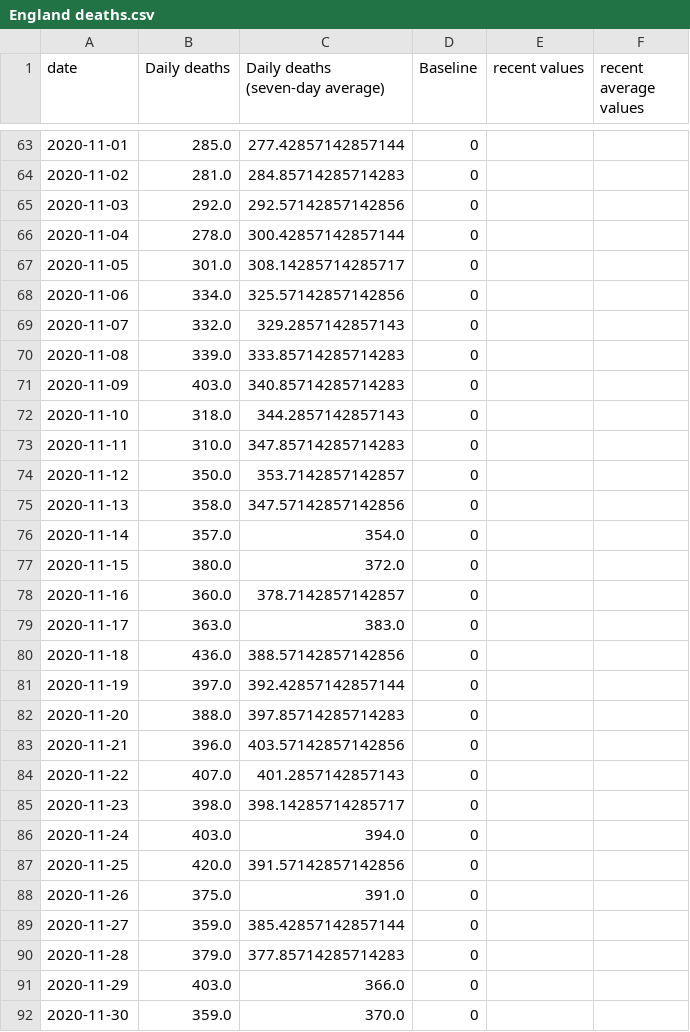
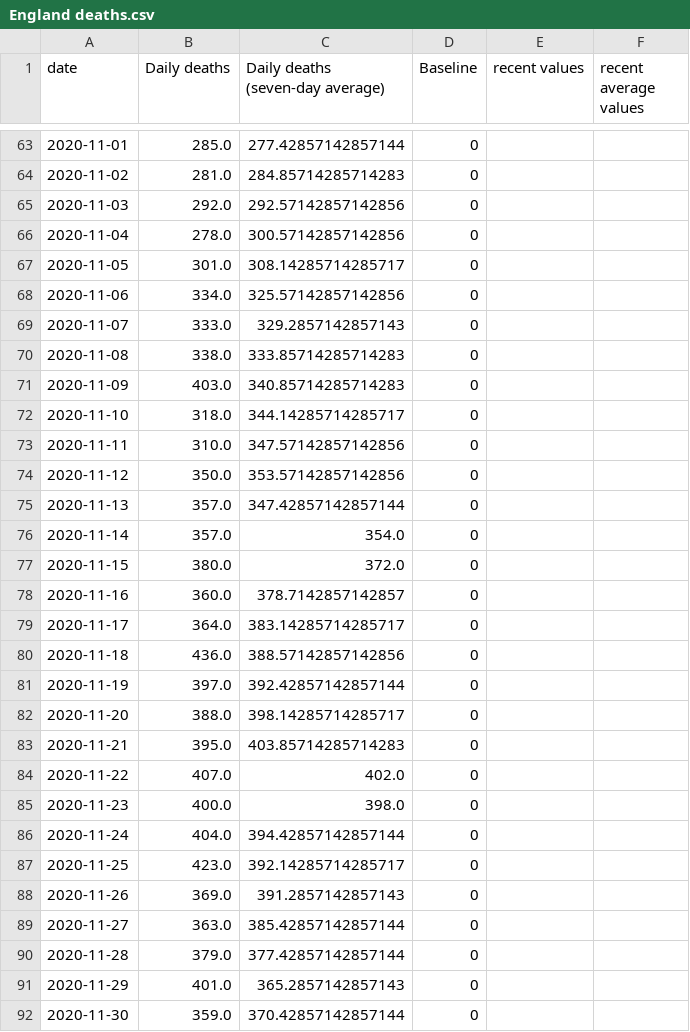
Before and after one commit to simoncook/Spectator, a CSV file: England deaths.csv, drawn as a sheet; only a part is shown, gaps mark what is left out; the diff covers the shown part only.

Commit message:
Python upload 19/01/2021 16:47:23

```diff
--- a/England deaths.csv
+++ b/England deaths.csv
@@ -65,12 +65,12 @@ date,Daily deaths,Daily deaths (seven-day average),Baseline,recent values,recent
 2020-11-03,292.0,292.57142857142856,0,,
-2020-11-04,278.0,300.42857142857144,0,,
+2020-11-04,278.0,300.57142857142856,0,,
 2020-11-05,301.0,308.14285714285717,0,,
 2020-11-06,334.0,325.57142857142856,0,,
-2020-11-07,332.0,329.2857142857143,0,,
-2020-11-08,339.0,333.85714285714283,0,,
+2020-11-07,333.0,329.2857142857143,0,,
+2020-11-08,338.0,333.85714285714283,0,,
 2020-11-09,403.0,340.85714285714283,0,,
-2020-11-10,318.0,344.2857142857143,0,,
-2020-11-11,310.0,347.85714285714283,0,,
-2020-11-12,350.0,353.7142857142857,0,,
-2020-11-13,358.0,347.57142857142856,0,,
+2020-11-10,318.0,344.14285714285717,0,,
+2020-11-11,310.0,347.57142857142856,0,,
+2020-11-12,350.0,353.57142857142856,0,,
+2020-11-13,357.0,347.42857142857144,0,,
 2020-11-14,357.0,354.0,0,,
@@ -78,15 +78,15 @@ date,Daily deaths,Daily deaths (seven-day average),Baseline,recent values,recent
 2020-11-16,360.0,378.7142857142857,0,,
-2020-11-17,363.0,383.0,0,,
+2020-11-17,364.0,383.14285714285717,0,,
 2020-11-18,436.0,388.57142857142856,0,,
 2020-11-19,397.0,392.42857142857144,0,,
-2020-11-20,388.0,397.85714285714283,0,,
-2020-11-21,396.0,403.57142857142856,0,,
-2020-11-22,407.0,401.2857142857143,0,,
-2020-11-23,398.0,398.14285714285717,0,,
-2020-11-24,403.0,394.0,0,,
-2020-11-25,420.0,391.57142857142856,0,,
-2020-11-26,375.0,391.0,0,,
-2020-11-27,359.0,385.42857142857144,0,,
-2020-11-28,379.0,377.85714285714283,0,,
-2020-11-29,403.0,366.0,0,,
-2020-11-30,359.0,370.0,0,,
+2020-11-20,388.0,398.14285714285717,0,,
+2020-11-21,395.0,403.85714285714283,0,,
+2020-11-22,407.0,402.0,0,,
+2020-11-23,400.0,398.0,0,,
+2020-11-24,404.0,394.42857142857144,0,,
+2020-11-25,423.0,392.14285714285717,0,,
+2020-11-26,369.0,391.2857142857143,0,,
+2020-11-27,363.0,385.42857142857144,0,,
+2020-11-28,379.0,377.42857142857144,0,,
+2020-11-29,401.0,365.2857142857143,0,,
+2020-11-30,359.0,370.42857142857144,0,,
```
Also changed, not shown: 1 added row and 87 edited cells elsewhere in this file.
